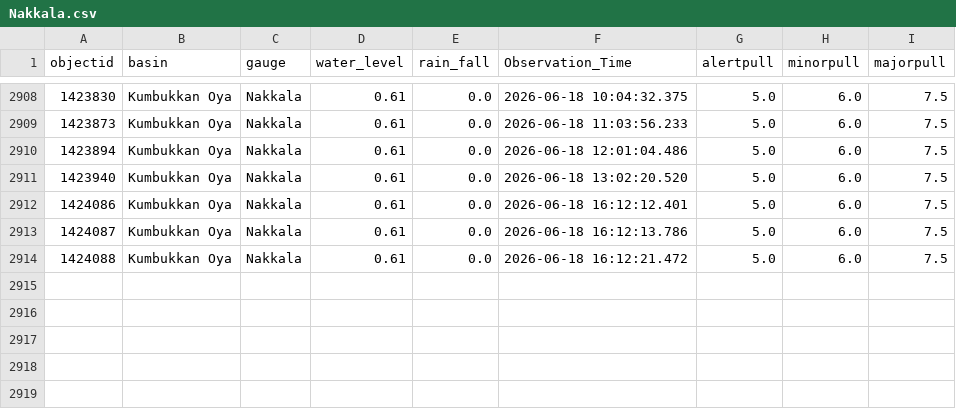
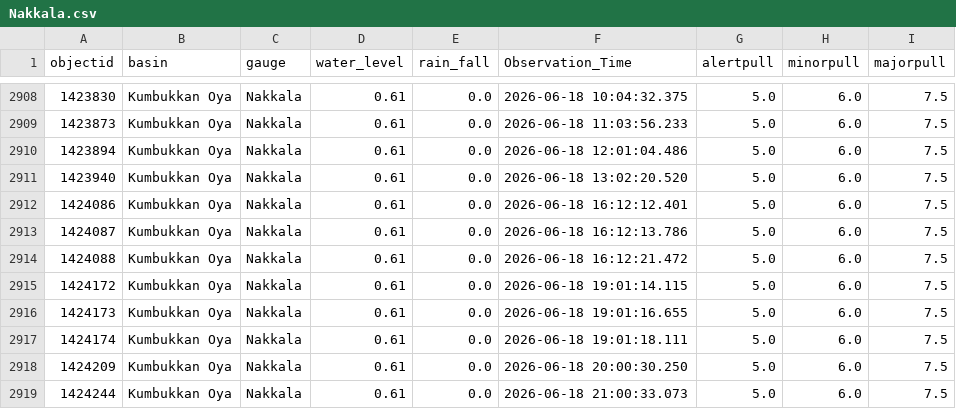
Before and after one commit to hhumal/Irrigation-Dept-Manual-River-Gauge-Readings, a CSV file: Station_Rainfall_CSVs/Nakkala.csv, drawn as a sheet; only a part is shown, gaps mark what is left out; the diff names each change by its address in the sheet, - before the commit and + after, or states it on an @@ line.

```diff
--- a/Station_Rainfall_CSVs/Nakkala.csv
+++ b/Station_Rainfall_CSVs/Nakkala.csv
+row 2915: 1424172 | Kumbukkan Oya | Nakkala | 0.61 | 0.0 | 2026-06-18 19:01:14.115 | 5.0 | 6.0 | 7.5
+row 2916: 1424173 | Kumbukkan Oya | Nakkala | 0.61 | 0.0 | 2026-06-18 19:01:16.655 | 5.0 | 6.0 | 7.5
+row 2917: 1424174 | Kumbukkan Oya | Nakkala | 0.61 | 0.0 | 2026-06-18 19:01:18.111 | 5.0 | 6.0 | 7.5
+row 2918: 1424209 | Kumbukkan Oya | Nakkala | 0.61 | 0.0 | 2026-06-18 20:00:30.250 | 5.0 | 6.0 | 7.5
+row 2919: 1424244 | Kumbukkan Oya | Nakkala | 0.61 | 0.0 | 2026-06-18 21:00:33.073 | 5.0 | 6.0 | 7.5
```
Also changed, not shown: Station_Rainfall_CSVs/Glencourse.csv, Station_Rainfall_CSVs/Kuda_Oya.csv, 37 other files.
